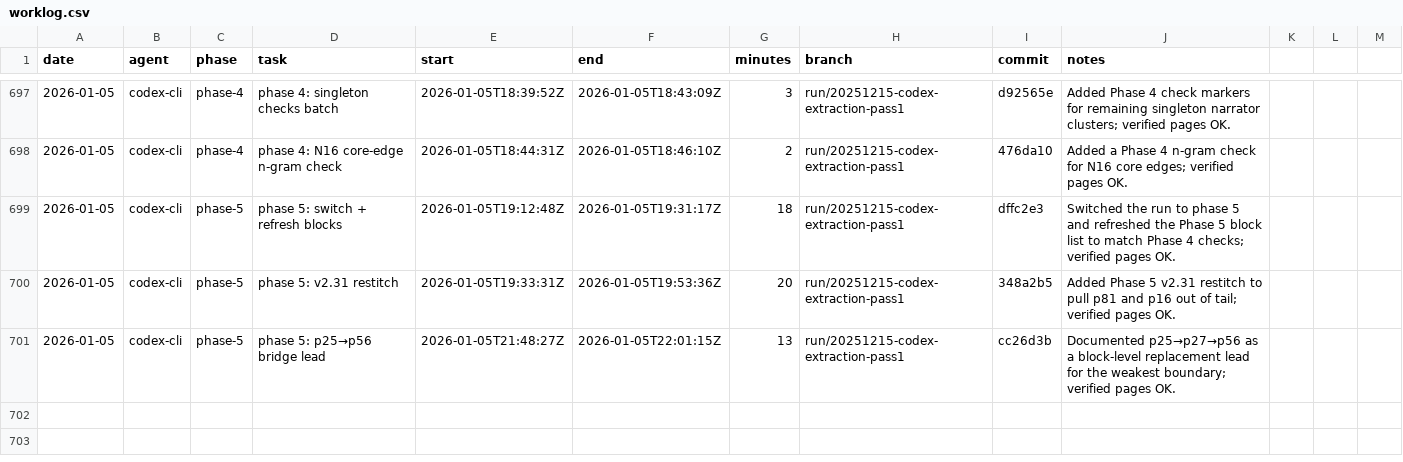
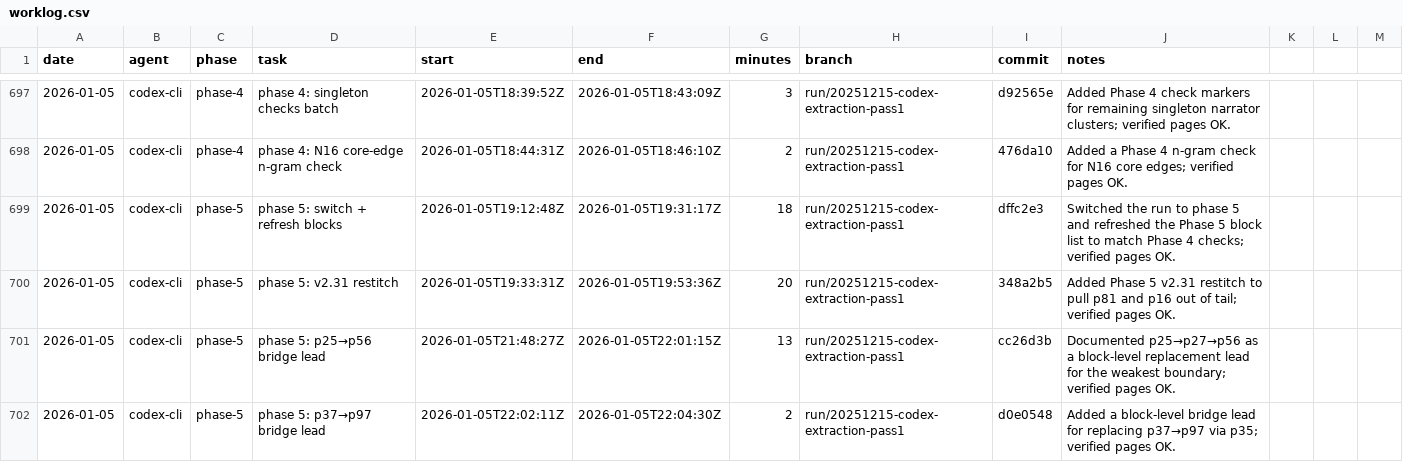
Before and after one commit to seanbetts/cains-jawbone, a CSV file: Worklog/worklog.csv, drawn as a sheet; only a part is shown, gaps mark what is left out; the diff names each change by its address in the sheet, - before the commit and + after, or states it on an @@ line.

Commit message:
Worklog: log phase-5 p37→p97 lead session

```diff
--- a/Worklog/worklog.csv
+++ b/Worklog/worklog.csv
+row 702: 2026-01-05 | codex-cli | phase-5 | phase 5: p37→p97 bridge lead | 2026-01-05T22:02:11Z | 2026-01-05T22:04:30Z | 2 | run/20251215-codex-extraction-pass1 | d0e0548 | Added a block-level bridge lead for replacing p37→p97 via p35; verified pages OK.
```
